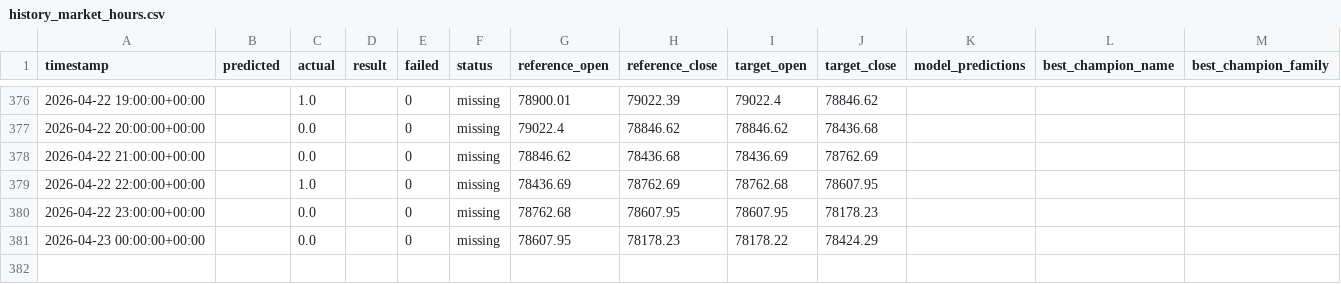
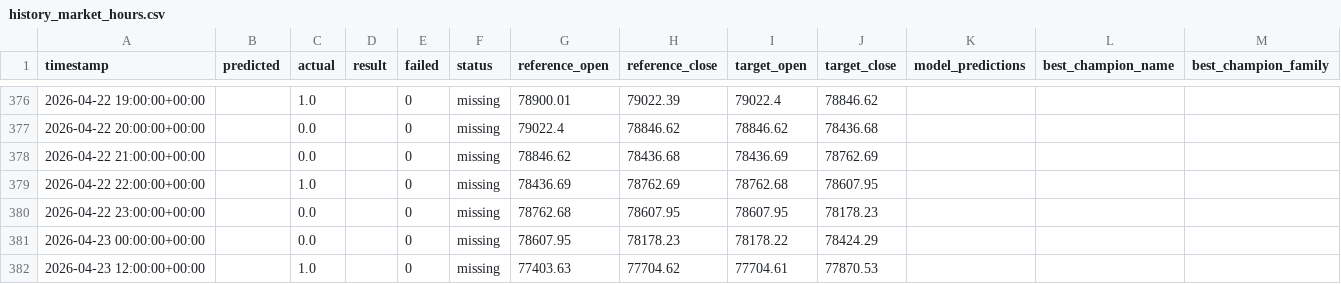
Before and after one commit to devMuniz02/btc-hourly-tournament, a CSV file: history_market_hours.csv, drawn as a sheet; only a part is shown, gaps mark what is left out; rows hold the shown columns only; the diff covers the shown part only; the diff names each change by its address in the sheet, - before the commit and + after, or states it on an @@ line.

```diff
--- a/history_market_hours.csv
+++ b/history_market_hours.csv
+row 382: 2026-04-23 12:00:00+00:00 |  | 1.0 |  | 0 | missing | 77403.63 | 77704.62 | 77704.61 | 77870.53
```
Also changed, not shown: 1 added row elsewhere in this file, 3 other files.
